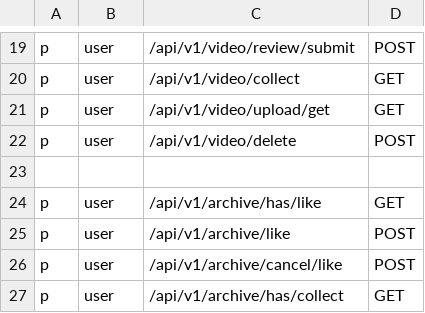
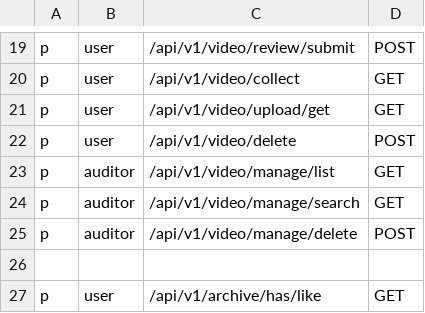
Before and after one commit to wangzmgit/leaf, a CSV file: server/static/casbin/policy.csv, drawn as a sheet; only a part is shown, gaps mark what is left out; the shorter side is filled out with more unchanged rows; the diff names each change by its address in the sheet, - before the commit and + after, or states it on an @@ line.

```diff
--- a/server/static/casbin/policy.csv
+++ b/server/static/casbin/policy.csv
+row 23: p | auditor | /api/v1/video/manage/list | GET
+row 24: p | auditor | /api/v1/video/manage/search | GET
+row 25: p | auditor | /api/v1/video/manage/delete | POST
```
Also changed, not shown: 5 other files.
